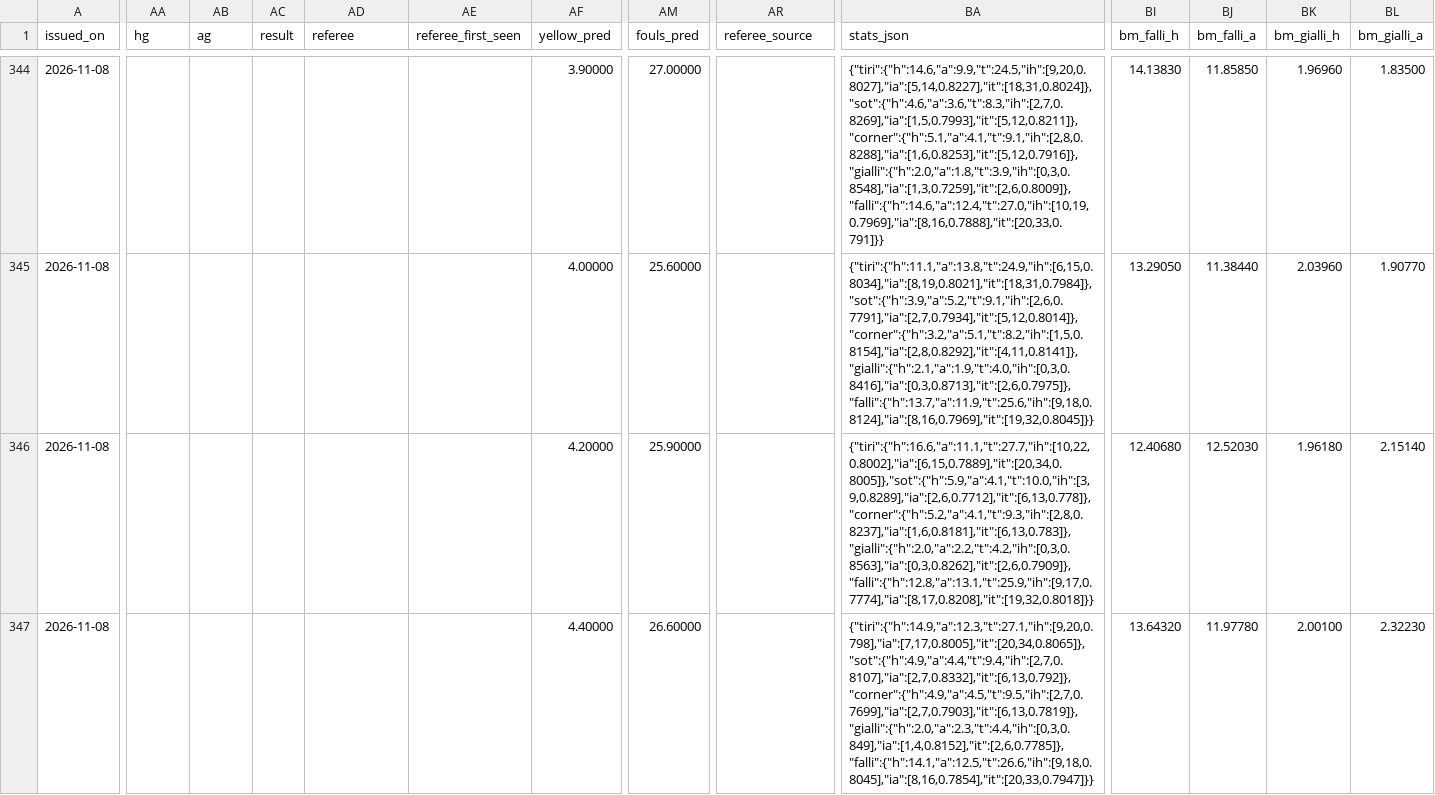
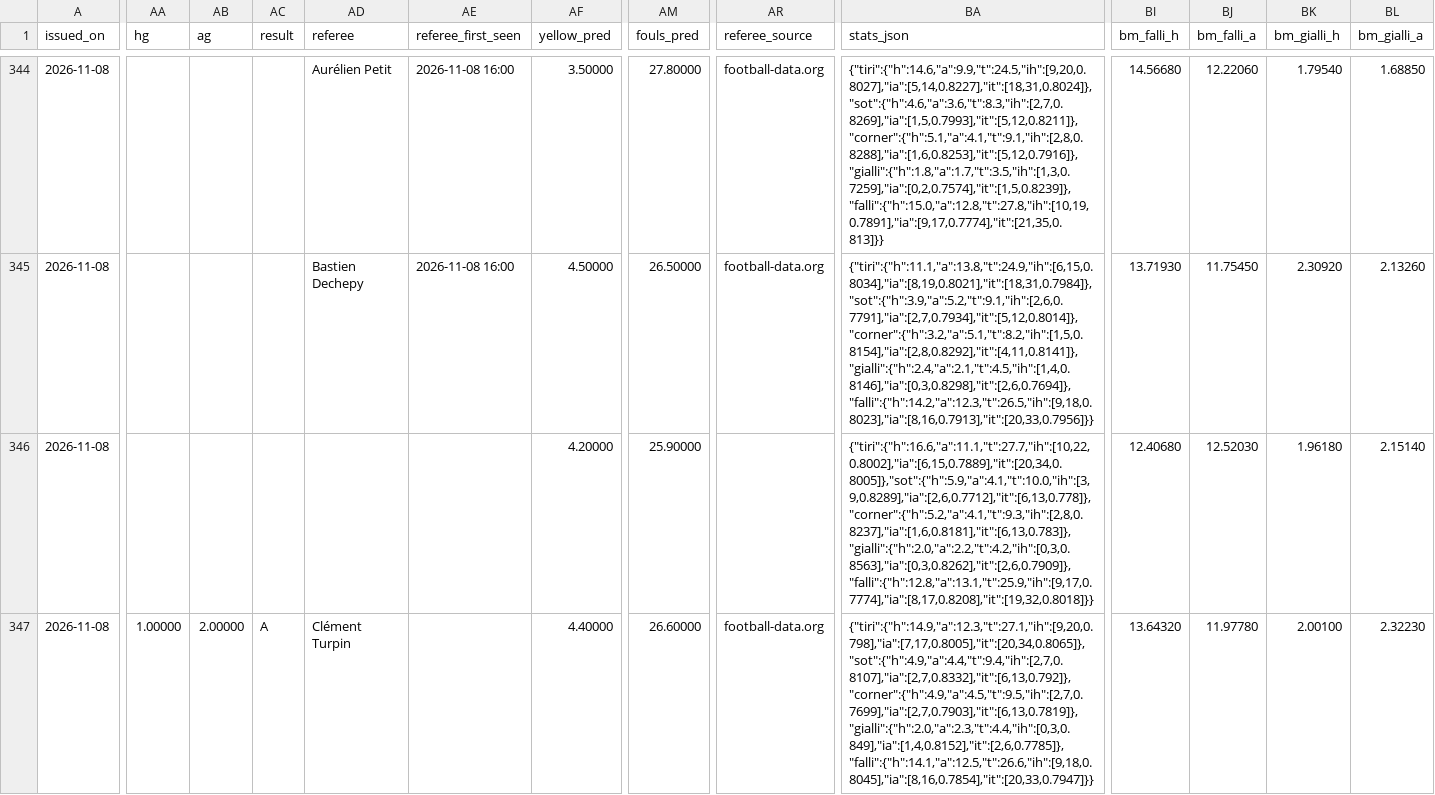
Before and after one commit to riccardogobbo01/football-predictor, a CSV file: docs/history.csv, drawn as a sheet; only a part is shown, gaps mark what is left out; the diff covers the shown part only; the diff names each change by its address in the sheet, - before the commit and + after, or states it on an @@ line.

```diff
--- a/docs/history.csv
+++ b/docs/history.csv
-AD344 (referee): (empty)
+AD344 (referee): Aurélien Petit
-AE344:AE345 (referee_first_seen): (empty)
+AE344:AE345 (referee_first_seen): 2026-11-08 16:00
-AF344 (yellow_pred): 3.90000
+AF344 (yellow_pred): 3.50000
-AM344 (fouls_pred): 27.00000
+AM344 (fouls_pred): 27.80000
-AR344:AR345 (referee_source): (empty)
+AR344:AR345 (referee_source): football-data.org
-BA344 (stats_json): {"tiri":{"h":14.6,"a":9.9,"t":24.5,"ih":[9,20,0.8027],"ia":[5,14,0.8227],"it":[18,31,0.8024]},"sot":{"h":4.6,"a":3.6,"t":8.3,"ih":[2,7,0.8269],"ia":[1,5,0.7993],"it":[5,12,0.8211]},"corner":{"h":5.1,"a":4.1,"t":9.1,"ih":[2,8,0.8288],"ia":[1,6,0.8253],"it":[5,12,0.7916]},"gialli":{"h":2.0,"a":1.8,"t":3.9,"ih":[0,3,0.8548],"ia":[1,3,0.7259],"it":[2,6,0.8009]},"falli":{"h":14.6,"a":12.4,"t":27.0,"ih":[10,19,0.7969],"ia":[8,16,0.7888],"it":[20,33,0.791]}}
+BA344 (stats_json): {"tiri":{"h":14.6,"a":9.9,"t":24.5,"ih":[9,20,0.8027],"ia":[5,14,0.8227],"it":[18,31,0.8024]},"sot":{"h":4.6,"a":3.6,"t":8.3,"ih":[2,7,0.8269],"ia":[1,5,0.7993],"it":[5,12,0.8211]},"corner":{"h":5.1,"a":4.1,"t":9.1,"ih":[2,8,0.8288],"ia":[1,6,0.8253],"it":[5,12,0.7916]},"gialli":{"h":1.8,"a":1.7,"t":3.5,"ih":[1,3,0.7259],"ia":[0,2,0.7574],"it":[1,5,0.8239]},"falli":{"h":15.0,"a":12.8,"t":27.8,"ih":[10,19,0.7891],"ia":[9,17,0.7774],"it":[21,35,0.813]}}
-BI344 (bm_falli_h): 14.13830
+BI344 (bm_falli_h): 14.56680
-BJ344 (bm_falli_a): 11.85850
+BJ344 (bm_falli_a): 12.22060
-BK344 (bm_gialli_h): 1.96960
+BK344 (bm_gialli_h): 1.79540
-BL344 (bm_gialli_a): 1.83500
+BL344 (bm_gialli_a): 1.68850
-AD345 (referee): (empty)
+AD345 (referee): Bastien Dechepy
-AF345 (yellow_pred): 4.00000
+AF345 (yellow_pred): 4.50000
-AM345 (fouls_pred): 25.60000
+AM345 (fouls_pred): 26.50000
-BA345 (stats_json): {"tiri":{"h":11.1,"a":13.8,"t":24.9,"ih":[6,15,0.8034],"ia":[8,19,0.8021],"it":[18,31,0.7984]},"sot":{"h":3.9,"a":5.2,"t":9.1,"ih":[2,6,0.7791],"ia":[2,7,0.7934],"it":[5,12,0.8014]},"corner":{"h":3.2,"a":5.1,"t":8.2,"ih":[1,5,0.8154],"ia":[2,8,0.8292],"it":[4,11,0.8141]},"gialli":{"h":2.1,"a":1.9,"t":4.0,"ih":[0,3,0.8416],"ia":[0,3,0.8713],"it":[2,6,0.7975]},"falli":{"h":13.7,"a":11.9,"t":25.6,"ih":[9,18,0.8124],"ia":[8,16,0.7969],"it":[19,32,0.8045]}}
+BA345 (stats_json): {"tiri":{"h":11.1,"a":13.8,"t":24.9,"ih":[6,15,0.8034],"ia":[8,19,0.8021],"it":[18,31,0.7984]},"sot":{"h":3.9,"a":5.2,"t":9.1,"ih":[2,6,0.7791],"ia":[2,7,0.7934],"it":[5,12,0.8014]},"corner":{"h":3.2,"a":5.1,"t":8.2,"ih":[1,5,0.8154],"ia":[2,8,0.8292],"it":[4,11,0.8141]},"gialli":{"h":2.4,"a":2.1,"t":4.5,"ih":[1,4,0.8146],"ia":[0,3,0.8298],"it":[2,6,0.7694]},"falli":{"h":14.2,"a":12.3,"t":26.5,"ih":[9,18,0.8023],"ia":[8,16,0.7913],"it":[20,33,0.7956]}}
-BI345 (bm_falli_h): 13.29050
+BI345 (bm_falli_h): 13.71930
-BJ345 (bm_falli_a): 11.38440
+BJ345 (bm_falli_a): 11.75450
-BK345 (bm_gialli_h): 2.03960
+BK345 (bm_gialli_h): 2.30920
-BL345 (bm_gialli_a): 1.90770
+BL345 (bm_gialli_a): 2.13260
-AA347 (hg): (empty)
+AA347 (hg): 1.00000
-AB347 (ag): (empty)
+AB347 (ag): 2.00000
-AC347 (result): (empty)
+AC347 (result): A
-AD347 (referee): (empty)
+AD347 (referee): Clément Turpin
-AR347 (referee_source): (empty)
+AR347 (referee_source): football-data.org
```
Also changed, not shown: 145 edited cells elsewhere in this file, 4 other files.
